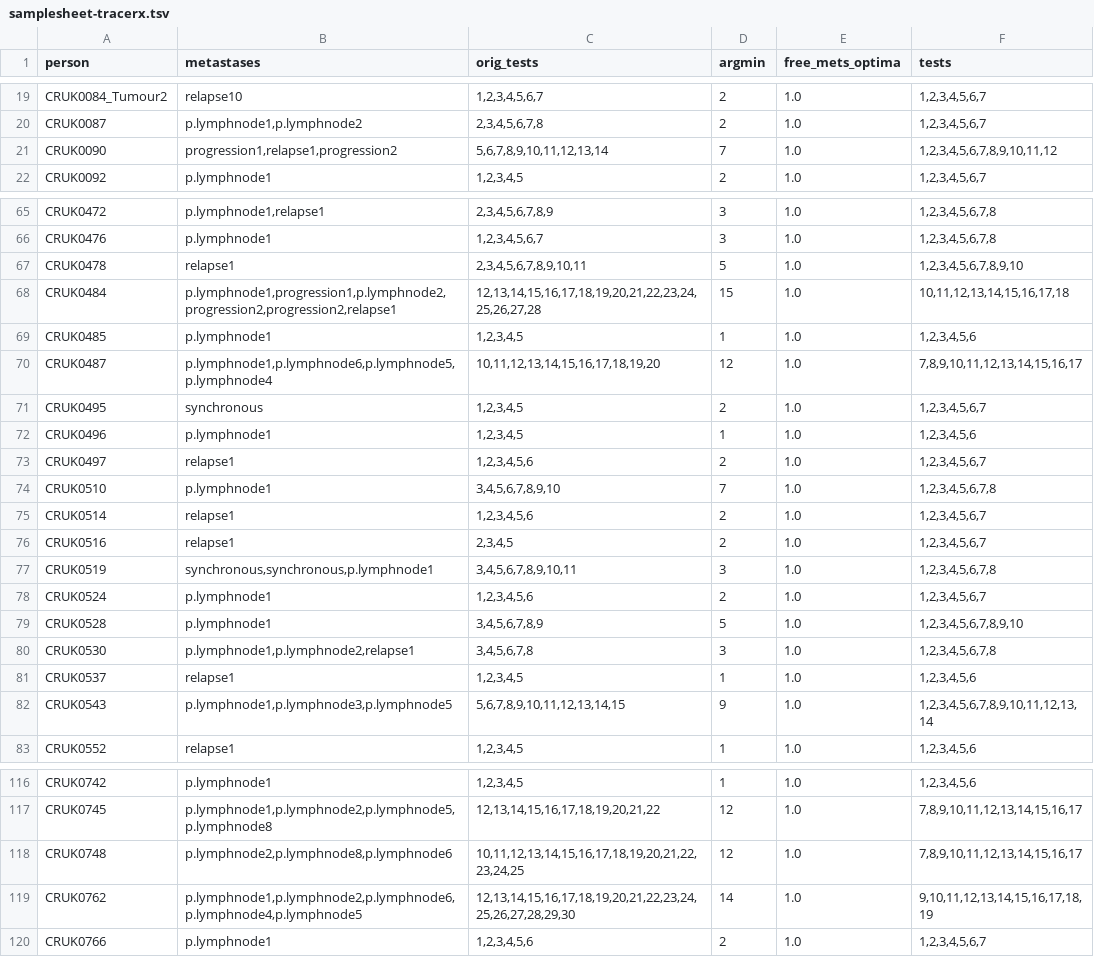
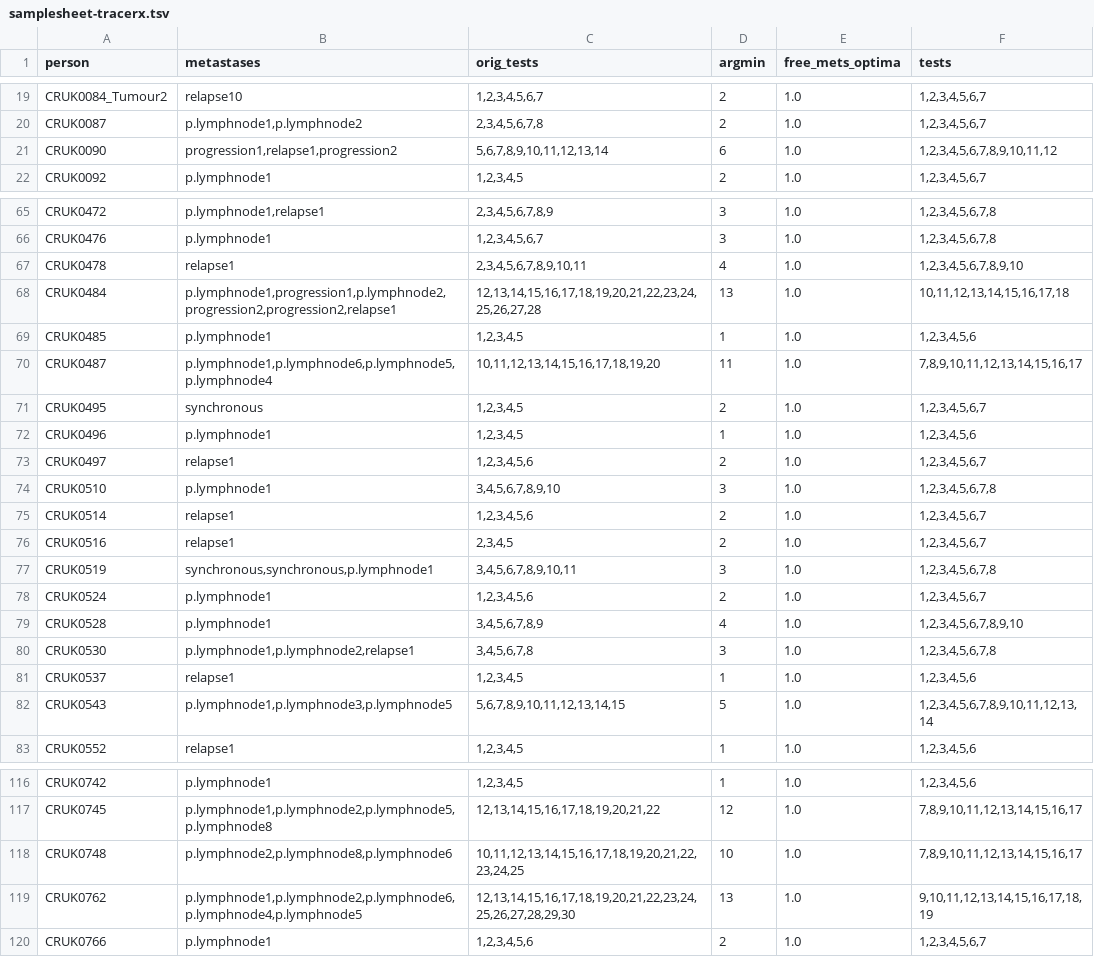
Before and after one commit to gertzem/CITUP-TRACERx, a TSV file: samplesheet-tracerx.tsv, drawn as a sheet; only a part is shown, gaps mark what is left out; the diff covers the shown part only.

Commit message:
Fix optima in sample sheet

```diff
--- a/samplesheet-tracerx.tsv
+++ b/samplesheet-tracerx.tsv
@@ -20,3 +20,3 @@ CRUK0084_Tumour2	relapse10	1,2,3,4,5,6,7	2	1.0	1,2,3,4,5,6,7
 CRUK0087	p.lymphnode1,p.lymphnode2	2,3,4,5,6,7,8	2	1.0	1,2,3,4,5,6,7
-CRUK0090	progression1,relapse1,progression2	5,6,7,8,9,10,11,12,13,14	7	1.0	1,2,3,4,5,6,7,8,9,10,11,12
+CRUK0090	progression1,relapse1,progression2	5,6,7,8,9,10,11,12,13,14	6	1.0	1,2,3,4,5,6,7,8,9,10,11,12
 CRUK0092	p.lymphnode1	1,2,3,4,5	2	1.0	1,2,3,4,5,6,7
@@ -66,6 +66,6 @@ CRUK0472	p.lymphnode1,relapse1	2,3,4,5,6,7,8,9	3	1.0	1,2,3,4,5,6,7,8
 CRUK0476	p.lymphnode1	1,2,3,4,5,6,7	3	1.0	1,2,3,4,5,6,7,8
-CRUK0478	relapse1	2,3,4,5,6,7,8,9,10,11	5	1.0	1,2,3,4,5,6,7,8,9,10
-CRUK0484	p.lymphnode1,progression1,p.lymphnode2,progression2,progression2,relapse1	12,13,14,15,16,17,18,19,20,21,22,23,24,25,26,27,28	15	1.0	10,11,12,13,14,15,16,17,18
+CRUK0478	relapse1	2,3,4,5,6,7,8,9,10,11	4	1.0	1,2,3,4,5,6,7,8,9,10
+CRUK0484	p.lymphnode1,progression1,p.lymphnode2,progression2,progression2,relapse1	12,13,14,15,16,17,18,19,20,21,22,23,24,25,26,27,28	13	1.0	10,11,12,13,14,15,16,17,18
 CRUK0485	p.lymphnode1	1,2,3,4,5	1	1.0	1,2,3,4,5,6
-CRUK0487	p.lymphnode1,p.lymphnode6,p.lymphnode5,p.lymphnode4	10,11,12,13,14,15,16,17,18,19,20	12	1.0	7,8,9,10,11,12,13,14,15,16,17
+CRUK0487	p.lymphnode1,p.lymphnode6,p.lymphnode5,p.lymphnode4	10,11,12,13,14,15,16,17,18,19,20	11	1.0	7,8,9,10,11,12,13,14,15,16,17
 CRUK0495	synchronous	1,2,3,4,5	2	1.0	1,2,3,4,5,6,7
@@ -73,3 +73,3 @@ CRUK0496	p.lymphnode1	1,2,3,4,5	1	1.0	1,2,3,4,5,6
 CRUK0497	relapse1	1,2,3,4,5,6	2	1.0	1,2,3,4,5,6,7
-CRUK0510	p.lymphnode1	3,4,5,6,7,8,9,10	7	1.0	1,2,3,4,5,6,7,8
+CRUK0510	p.lymphnode1	3,4,5,6,7,8,9,10	3	1.0	1,2,3,4,5,6,7,8
 CRUK0514	relapse1	1,2,3,4,5,6	2	1.0	1,2,3,4,5,6,7
@@ -78,6 +78,6 @@ CRUK0519	synchronous,synchronous,p.lymphnode1	3,4,5,6,7,8,9,10,11	3	1.0	1,2,3,4,
 CRUK0524	p.lymphnode1	1,2,3,4,5,6	2	1.0	1,2,3,4,5,6,7
-CRUK0528	p.lymphnode1	3,4,5,6,7,8,9	5	1.0	1,2,3,4,5,6,7,8,9,10
+CRUK0528	p.lymphnode1	3,4,5,6,7,8,9	4	1.0	1,2,3,4,5,6,7,8,9,10
 CRUK0530	p.lymphnode1,p.lymphnode2,relapse1	3,4,5,6,7,8	3	1.0	1,2,3,4,5,6,7,8
 CRUK0537	relapse1	1,2,3,4,5	1	1.0	1,2,3,4,5,6
-CRUK0543	p.lymphnode1,p.lymphnode3,p.lymphnode5	5,6,7,8,9,10,11,12,13,14,15	9	1.0	1,2,3,4,5,6,7,8,9,10,11,12,13,14
+CRUK0543	p.lymphnode1,p.lymphnode3,p.lymphnode5	5,6,7,8,9,10,11,12,13,14,15	5	1.0	1,2,3,4,5,6,7,8,9,10,11,12,13,14
 CRUK0552	relapse1	1,2,3,4,5	1	1.0	1,2,3,4,5,6
@@ -117,4 +117,4 @@ CRUK0742	p.lymphnode1	1,2,3,4,5	1	1.0	1,2,3,4,5,6
 CRUK0745	p.lymphnode1,p.lymphnode2,p.lymphnode5,p.lymphnode8	12,13,14,15,16,17,18,19,20,21,22	12	1.0	7,8,9,10,11,12,13,14,15,16,17
-CRUK0748	p.lymphnode2,p.lymphnode8,p.lymphnode6	10,11,12,13,14,15,16,17,18,19,20,21,22,23,24,25	12	1.0	7,8,9,10,11,12,13,14,15,16,17
-CRUK0762	p.lymphnode1,p.lymphnode2,p.lymphnode6,p.lymphnode4,p.lymphnode5	12,13,14,15,16,17,18,19,20,21,22,23,24,25,26,27,28,29,30	14	1.0	9,10,11,12,13,14,15,16,17,18,19
+CRUK0748	p.lymphnode2,p.lymphnode8,p.lymphnode6	10,11,12,13,14,15,16,17,18,19,20,21,22,23,24,25	10	1.0	7,8,9,10,11,12,13,14,15,16,17
+CRUK0762	p.lymphnode1,p.lymphnode2,p.lymphnode6,p.lymphnode4,p.lymphnode5	12,13,14,15,16,17,18,19,20,21,22,23,24,25,26,27,28,29,30	13	1.0	9,10,11,12,13,14,15,16,17,18,19
 CRUK0766	p.lymphnode1	1,2,3,4,5,6	2	1.0	1,2,3,4,5,6,7
```
Also changed, not shown: 2 edited cells elsewhere in this file.
